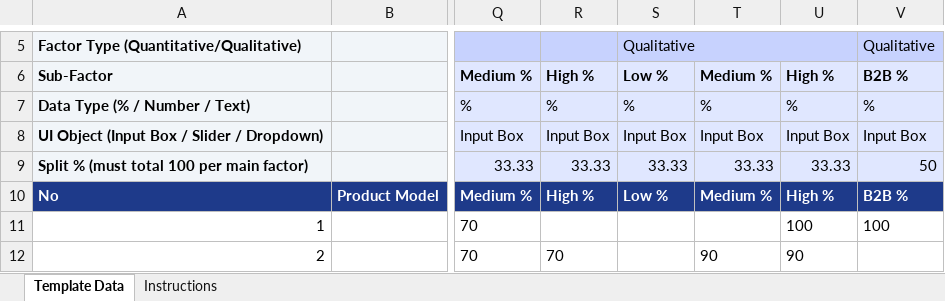
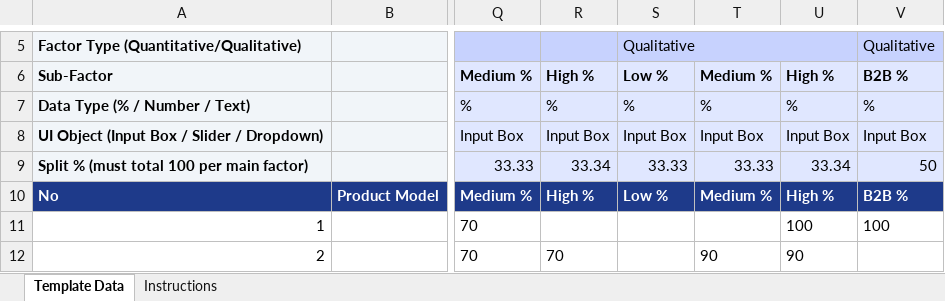
Before and after one commit to hoorecon/view-dezider, an Excel workbook: backend/scripts/data/Business_Model_Assessments.xlsx, sheet Template Data, drawn as a sheet; only a part is shown, gaps mark what is left out; values as stored, in another font and other column widths than the file's, no borders; the diff names each change by its address in the sheet, - before the commit and + after, or states it on an @@ line.

```diff
--- a/backend/scripts/data/Business_Model_Assessments.xlsx (sheet Template Data)
+++ b/backend/scripts/data/Business_Model_Assessments.xlsx (sheet Template Data)
-R9 (High %): 33.33
+R9 (High %): 33.34
-U9 (High %): 33.33
+U9 (High %): 33.34
```
Also changed, not shown: 5 other files.
